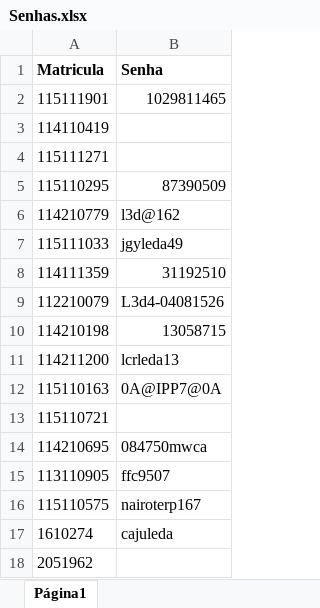
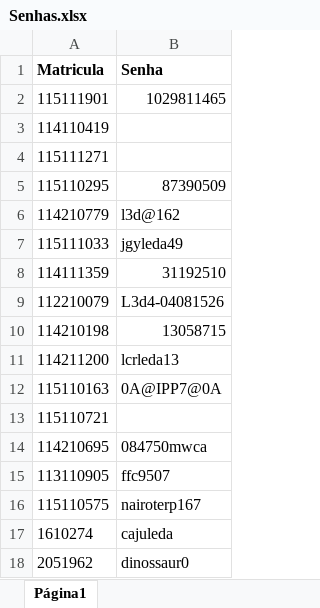
Before and after one commit to adalbertocajueiro/leda-tools, an Excel workbook: leda-submission-server/conf/Senhas.xlsx, sheet Página1, drawn as a sheet; values as stored, in another font and other column widths than the file's, no borders; charts and pictures not drawn; the diff names each change by its address in the sheet, - before the commit and + after, or states it on an @@ line.

Commit message:
atualizacao de senha

```diff
--- a/leda-submission-server/conf/Senhas.xlsx (sheet Página1)
+++ b/leda-submission-server/conf/Senhas.xlsx (sheet Página1)
-B18 (Senha): (empty)
+B18 (Senha): dinossaur0
```
Also changed, not shown: charts or pictures.
